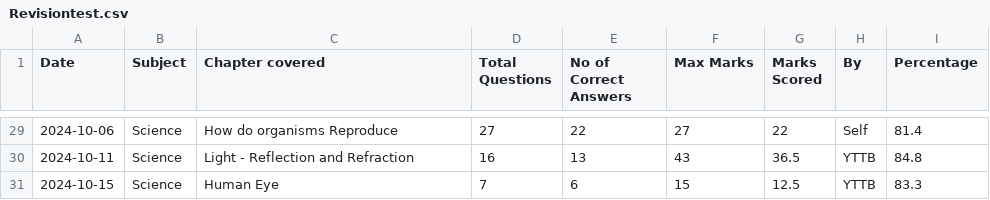
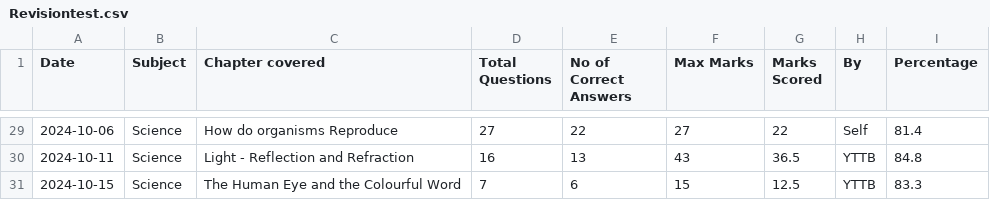
Before and after one commit to Abhyast-Dev/AbeerX, a CSV file: Revisiontest.csv, drawn as a sheet; only a part is shown, gaps mark what is left out.

Commit message:
Update Revisiontest.csv

```diff
--- a/Revisiontest.csv
+++ b/Revisiontest.csv
@@ -30,2 +30,2 @@
 2024-10-11,Science,Light - Reflection and Refraction,16,13,43,36.5,YTTB,84.8
-2024-10-15,Science,Human Eye,7,6,15,12.5,YTTB,83.3
+2024-10-15,Science,The Human Eye and the Colourful Word,7,6,15,12.5,YTTB,83.3
```
